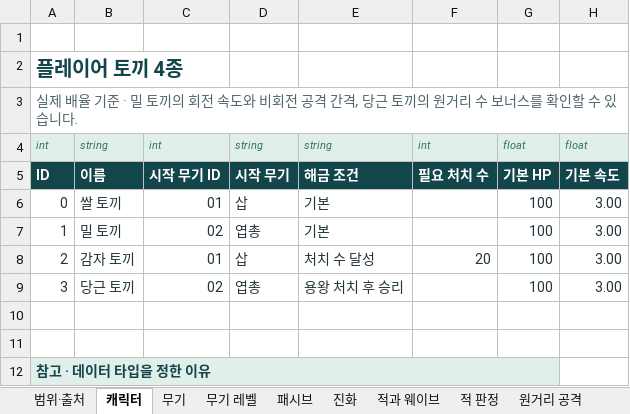
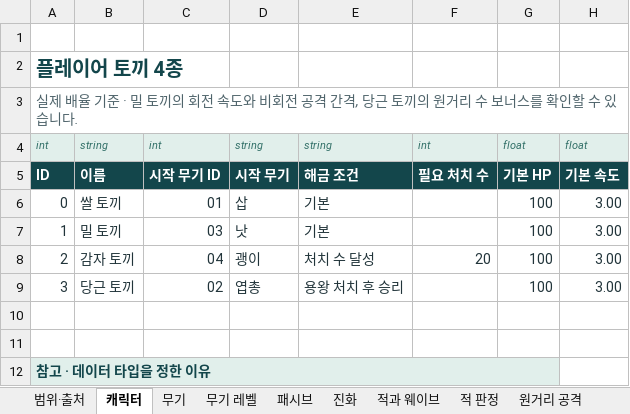
Before and after one commit to EndDeal/RabbitSurvivor, an Excel workbook: docs/RabbitSurvivor-Data.xlsx, sheet 캐릭터, drawn as a sheet; only a part is shown; values as stored, in another font and other column widths than the file's, no borders; table styles not drawn; the diff names each change by its address in the sheet, - before the commit and + after, or states it on an @@ line.

```diff
--- a/docs/RabbitSurvivor-Data.xlsx (sheet 캐릭터)
+++ b/docs/RabbitSurvivor-Data.xlsx (sheet 캐릭터)
-C7: 02
+C7: 03
-D7: 엽총
+D7: 낫
-C8: 01
+C8: 04
-D8: 삽
+D8: 괭이
```
Also changed, not shown: sheet 코드 숫자, sheet 에셋·씬 원시값, sheet 전투·시스템 값, 13 other files.
